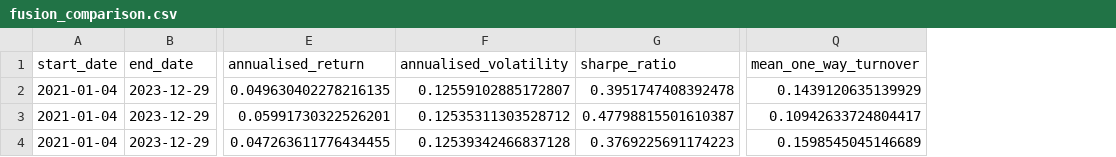
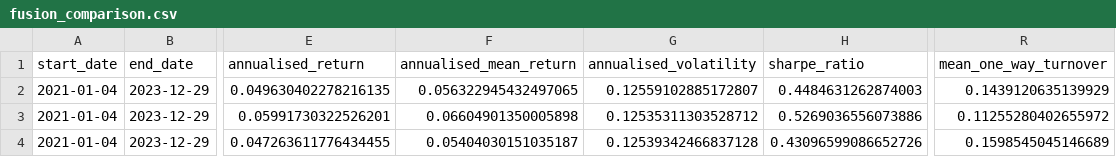
Before and after one commit to Evan1023666/z5706839_projectB, a CSV file: results/tables/fusion_comparison.csv, drawn as a sheet; only a part is shown, gaps mark what is left out; addresses are those after the commit; the diff names each change by its address in the sheet, - before the commit and + after, or states it on an @@ line.

```diff
--- a/results/tables/fusion_comparison.csv
+++ b/results/tables/fusion_comparison.csv
+column F (annualised_mean_return), rows 2-4: 0.056322945432497065 | 0.06604901350005898 | 0.05404030151035187
-H2 (sharpe_ratio): 0.3951747408392478
+H2 (sharpe_ratio): 0.4484631262874003
-H3 (sharpe_ratio): 0.47798815501610387
+H3 (sharpe_ratio): 0.5269036556073886
-R3 (mean_one_way_turnover): 0.10942633724804417
+R3 (mean_one_way_turnover): 0.11255280402655972
-H4 (sharpe_ratio): 0.3769225691174223
+H4 (sharpe_ratio): 0.43096599086652726
```
Also changed, not shown: results/tables/performance_metrics.csv, 11 other files.
